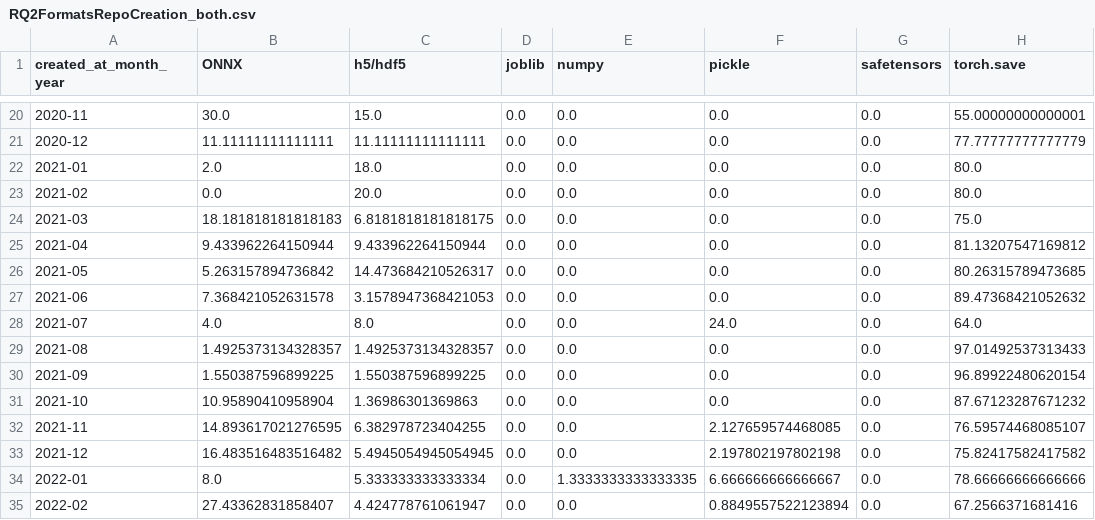
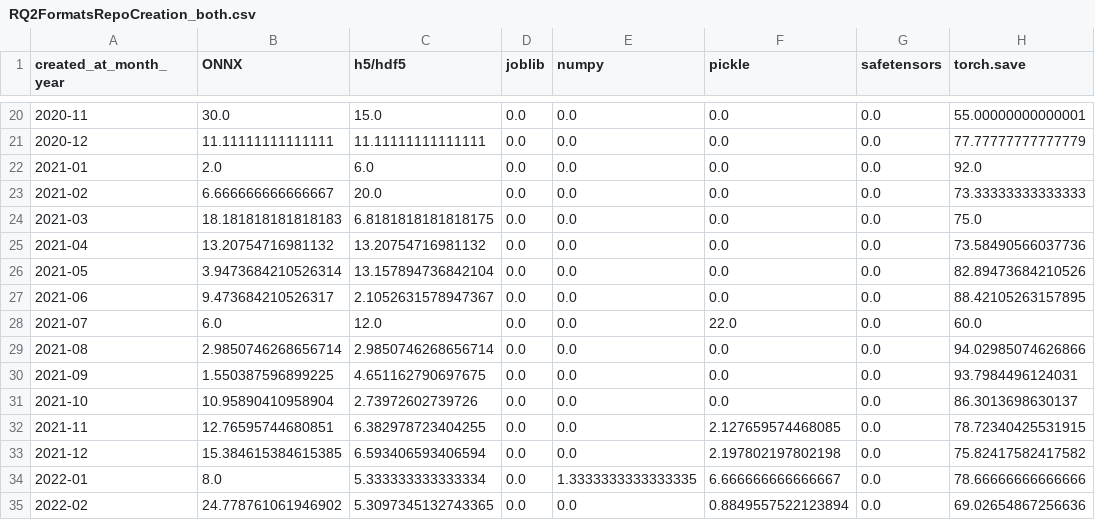
Before and after one commit to s2e-lab/model-evolution, a CSV file: results/RQ2FormatsRepoCreation_both.csv, drawn as a sheet; only a part is shown, gaps mark what is left out; the diff covers the shown part only.

Commit message:
Last results to update figures

```diff
--- a/results/RQ2FormatsRepoCreation_both.csv
+++ b/results/RQ2FormatsRepoCreation_both.csv
@@ -21,15 +21,15 @@ created_at_month_year,ONNX,h5/hdf5,joblib,numpy,pickle,safetensors,torch.save
 2020-12,11.11111111111111,11.11111111111111,0.0,0.0,0.0,0.0,77.77777777777779
-2021-01,2.0,18.0,0.0,0.0,0.0,0.0,80.0
-2021-02,0.0,20.0,0.0,0.0,0.0,0.0,80.0
+2021-01,2.0,6.0,0.0,0.0,0.0,0.0,92.0
+2021-02,6.666666666666667,20.0,0.0,0.0,0.0,0.0,73.33333333333333
 2021-03,18.181818181818183,6.8181818181818175,0.0,0.0,0.0,0.0,75.0
-2021-04,9.433962264150944,9.433962264150944,0.0,0.0,0.0,0.0,81.13207547169812
-2021-05,5.263157894736842,14.473684210526317,0.0,0.0,0.0,0.0,80.26315789473685
-2021-06,7.368421052631578,3.1578947368421053,0.0,0.0,0.0,0.0,89.47368421052632
-2021-07,4.0,8.0,0.0,0.0,24.0,0.0,64.0
-2021-08,1.4925373134328357,1.4925373134328357,0.0,0.0,0.0,0.0,97.01492537313433
-2021-09,1.550387596899225,1.550387596899225,0.0,0.0,0.0,0.0,96.89922480620154
-2021-10,10.95890410958904,1.36986301369863,0.0,0.0,0.0,0.0,87.67123287671232
-2021-11,14.893617021276595,6.382978723404255,0.0,0.0,2.127659574468085,0.0,76.59574468085107
-2021-12,16.483516483516482,5.4945054945054945,0.0,0.0,2.197802197802198,0.0,75.82417582417582
+2021-04,13.20754716981132,13.20754716981132,0.0,0.0,0.0,0.0,73.58490566037736
+2021-05,3.9473684210526314,13.157894736842104,0.0,0.0,0.0,0.0,82.89473684210526
+2021-06,9.473684210526317,2.1052631578947367,0.0,0.0,0.0,0.0,88.42105263157895
+2021-07,6.0,12.0,0.0,0.0,22.0,0.0,60.0
+2021-08,2.9850746268656714,2.9850746268656714,0.0,0.0,0.0,0.0,94.02985074626866
+2021-09,1.550387596899225,4.651162790697675,0.0,0.0,0.0,0.0,93.7984496124031
+2021-10,10.95890410958904,2.73972602739726,0.0,0.0,0.0,0.0,86.3013698630137
+2021-11,12.76595744680851,6.382978723404255,0.0,0.0,2.127659574468085,0.0,78.72340425531915
+2021-12,15.384615384615385,6.593406593406594,0.0,0.0,2.197802197802198,0.0,75.82417582417582
 2022-01,8.0,5.333333333333334,0.0,1.3333333333333335,6.666666666666667,0.0,78.66666666666666
-2022-02,27.43362831858407,4.424778761061947,0.0,0.0,0.8849557522123894,0.0,67.2566371681416
+2022-02,24.778761061946902,5.3097345132743365,0.0,0.0,0.8849557522123894,0.0,69.02654867256636
```
Also changed, not shown: 153 edited cells elsewhere in this file, results/RQ2FormatsRepoCreation_recent.csv, 5 other files.
